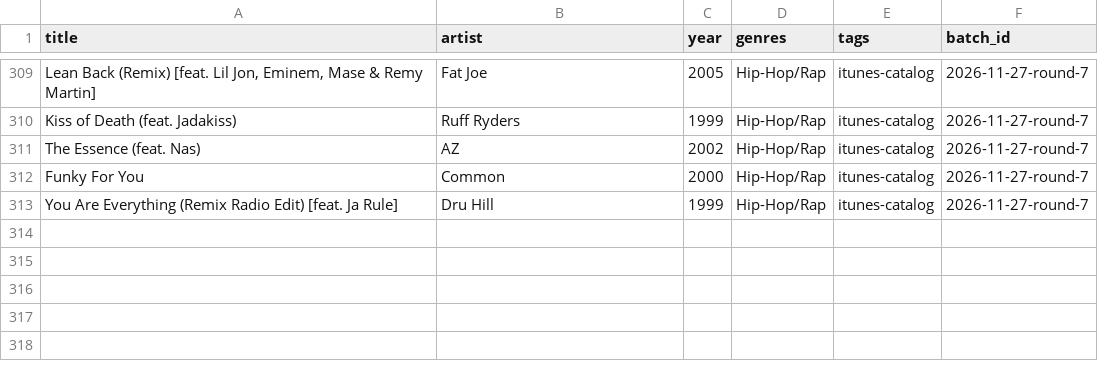
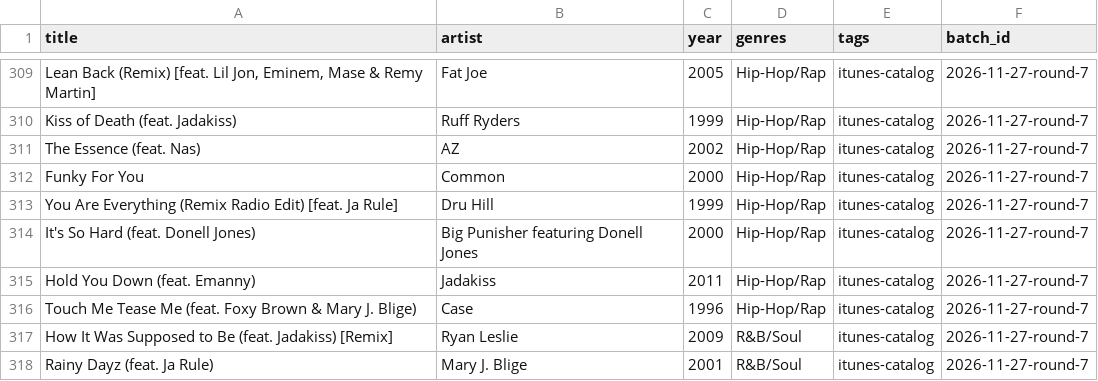
Before and after one commit to 79cbd8hmgj-wq/Evan-s-Found-Music, a CSV file: data/seen_recommendations.csv, drawn as a sheet; only a part is shown, gaps mark what is left out; the diff names each change by its address in the sheet, - before the commit and + after, or states it on an @@ line.

Commit message:
Reconcile verified Round 7: data/seen_recommendations.csv

```diff
--- a/data/seen_recommendations.csv
+++ b/data/seen_recommendations.csv
+row 314: It's So Hard (feat. Donell Jones) | Big Punisher featuring Donell Jones | 2000 | Hip-Hop/Rap | itunes-catalog | 2026-11-27-round-7
+row 315: Hold You Down (feat. Emanny) | Jadakiss | 2011 | Hip-Hop/Rap | itunes-catalog | 2026-11-27-round-7
+row 316: Touch Me Tease Me (feat. Foxy Brown & Mary J. Blige) | Case | 1996 | Hip-Hop/Rap | itunes-catalog | 2026-11-27-round-7
+row 317: How It Was Supposed to Be (feat. Jadakiss) [Remix] | Ryan Leslie | 2009 | R&B/Soul | itunes-catalog | 2026-11-27-round-7
+row 318: Rainy Dayz (feat. Ja Rule) | Mary J. Blige | 2001 | R&B/Soul | itunes-catalog | 2026-11-27-round-7
```
